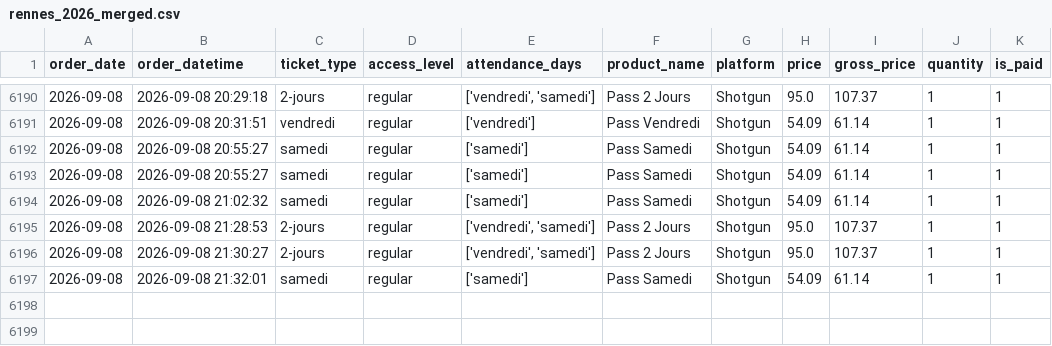
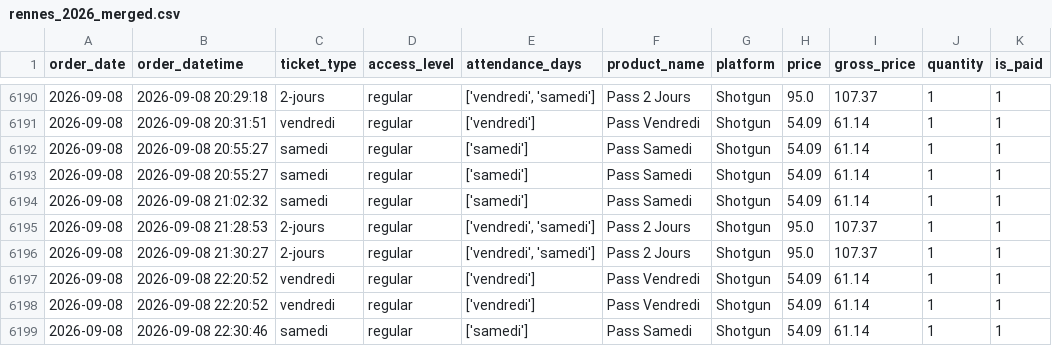
Before and after one commit to studio-ai2k/fix2-scratch, a CSV file: data/rennes_2026_merged.csv, drawn as a sheet; only a part is shown, gaps mark what is left out.

```diff
--- a/data/rennes_2026_merged.csv
+++ b/data/rennes_2026_merged.csv
@@ -6196,2 +6196,4 @@ order_date,order_datetime,ticket_type,access_level,attendance_days,product_name,
 2026-09-08,2026-09-08 21:30:27,2-jours,regular,"['vendredi', 'samedi']",Pass 2 Jours,Shotgun,95.0,107.37,1,1
-2026-09-08,2026-09-08 21:32:01,samedi,regular,['samedi'],Pass Samedi,Shotgun,54.09,61.14,1,1
+2026-09-08,2026-09-08 22:20:52,vendredi,regular,['vendredi'],Pass Vendredi,Shotgun,54.09,61.14,1,1
+2026-09-08,2026-09-08 22:20:52,vendredi,regular,['vendredi'],Pass Vendredi,Shotgun,54.09,61.14,1,1
+2026-09-08,2026-09-08 22:30:46,samedi,regular,['samedi'],Pass Samedi,Shotgun,54.09,61.14,1,1
```
Also changed, not shown: 8 other files.
